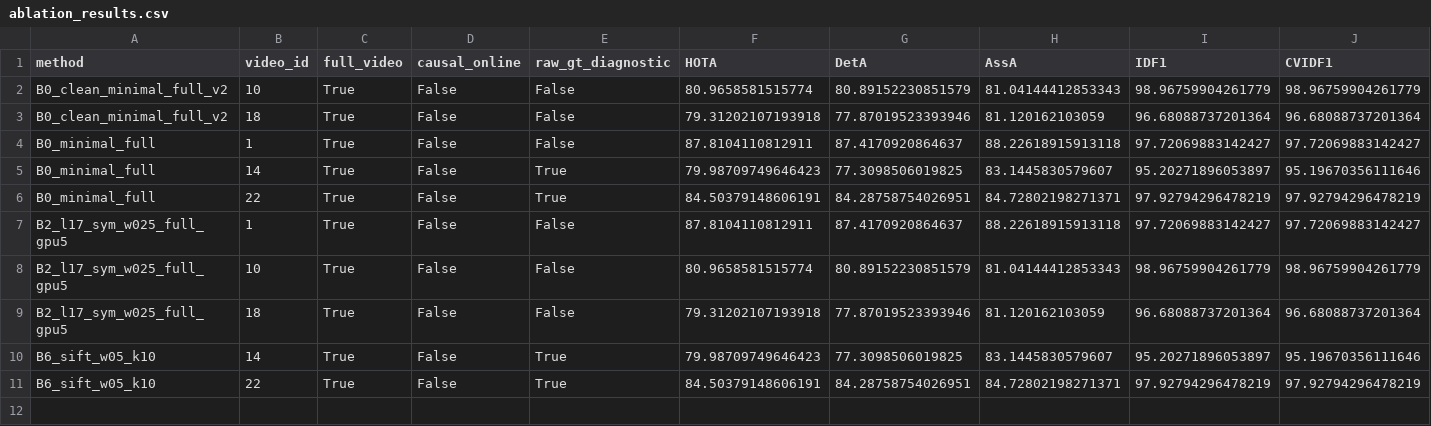
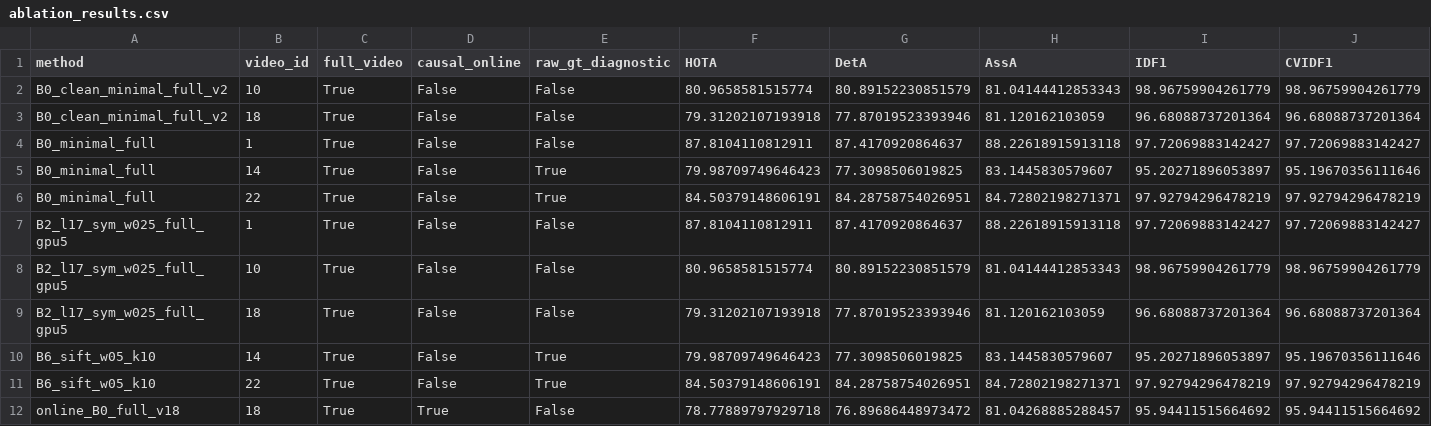
Before and after one commit to LYQ1107/WWW, a CSV file: results/ablation_results.csv, drawn as a sheet; only a part is shown; rows hold the shown columns only; the diff names each change by its address in the sheet, - before the commit and + after, or states it on an @@ line.

```diff
--- a/results/ablation_results.csv
+++ b/results/ablation_results.csv
+row 12: online_B0_full_v18 | 18 | True | True | False | 78.77889797929718 | 76.89686448973472 | 81.04268885288457 | 95.94411515664692 | 95.94411515664692
```
Also changed, not shown: results/runtime_results.csv, 12 other files.
